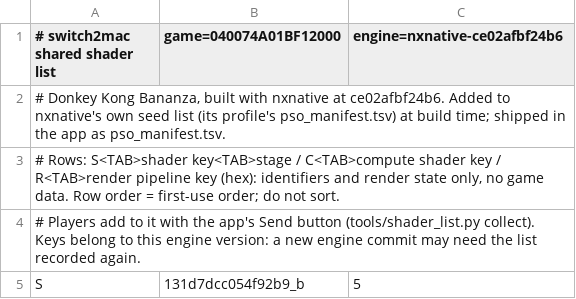
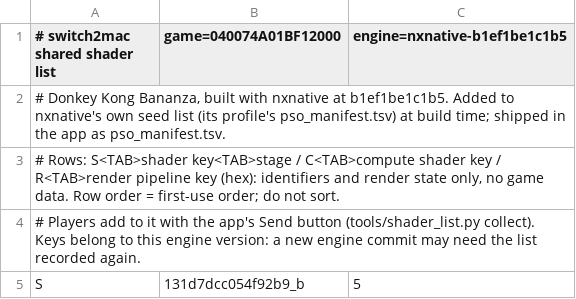
Before and after one commit to IT-Kwj/hermit, a TSV file: games/donkey-kong-bananza/shader_list.tsv, drawn as a sheet; only a part is shown.

```diff
--- a/games/donkey-kong-bananza/shader_list.tsv
+++ b/games/donkey-kong-bananza/shader_list.tsv
@@ -1,3 +1,3 @@
-# switch2mac shared shader list	game=040074A01BF12000	engine=nxnative-ce02afbf24b6
-# Donkey Kong Bananza, built with nxnative at ce02afbf24b6. Added to nxnative's own seed list (its profile's pso_manifest.tsv) at build time; shipped in the app as pso_manifest.tsv.
+# switch2mac shared shader list	game=040074A01BF12000	engine=nxnative-b1ef1be1c1b5
+# Donkey Kong Bananza, built with nxnative at b1ef1be1c1b5. Added to nxnative's own seed list (its profile's pso_manifest.tsv) at build time; shipped in the app as pso_manifest.tsv.
 # Rows: S<TAB>shader key<TAB>stage / C<TAB>compute shader key / R<TAB>render pipeline key (hex): identifiers and render state only, no game data. Row order = first-use order; do not sort.
```
Also changed, not shown: 3 other files.
